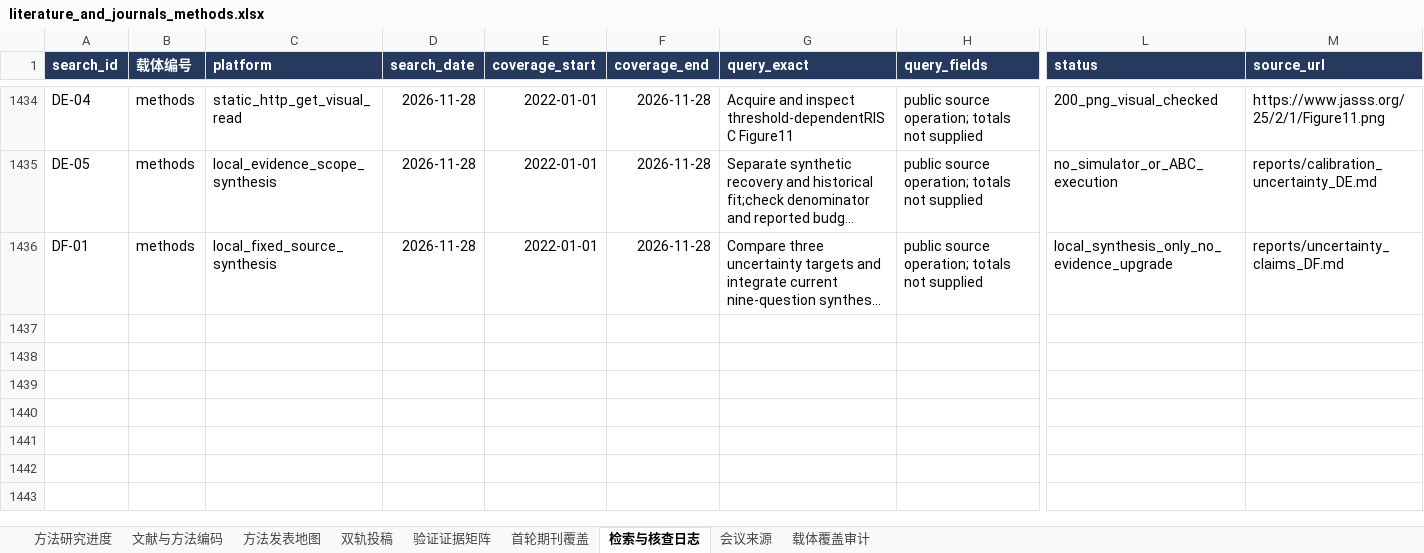
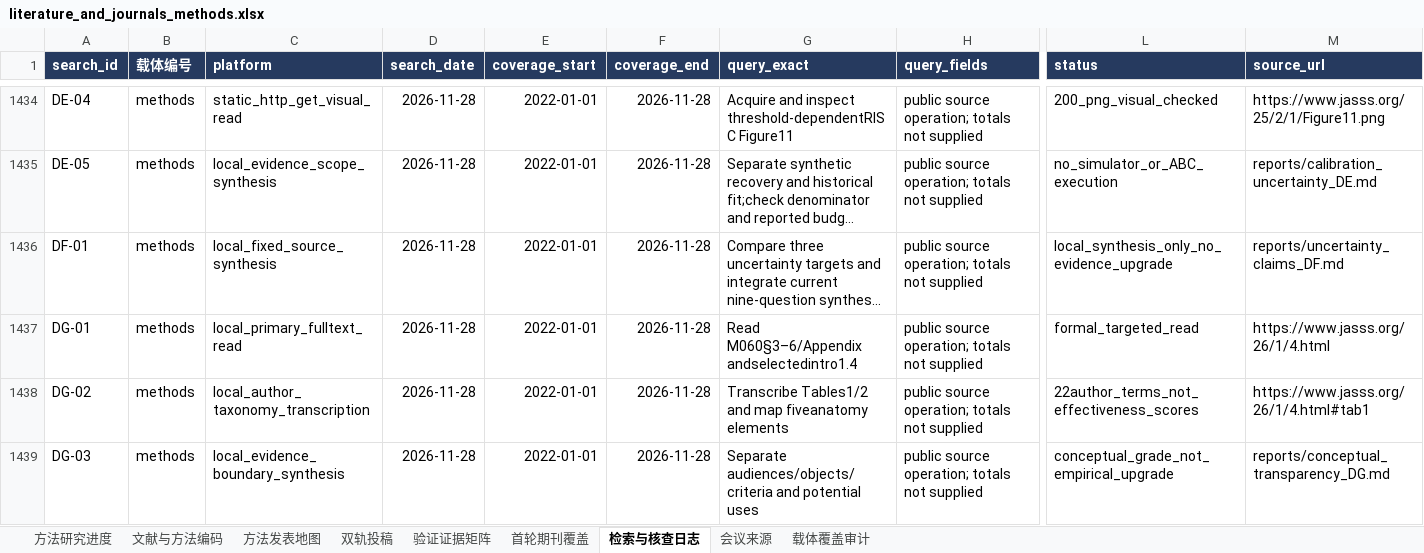
Before and after one commit to BNU-CCR/Agent-EX, an Excel workbook: literature-review/exports/literature_and_journals_methods.xlsx, sheet 检索与核查日志, drawn as a sheet; only a part is shown, gaps mark what is left out; long unchanged cells end in …; values as stored, in another font and other column widths than the file's, no borders; rows hold the shown columns only; the diff names each change by its address in the sheet, - before the commit and + after, or states it on an @@ line.

Commit message:
docs(literature): read conceptual anatomy and audience-relative transparency

```diff
--- a/literature-review/exports/literature_and_journals_methods.xlsx (sheet 检索与核查日志)
+++ b/literature-review/exports/literature_and_journals_methods.xlsx (sheet 检索与核查日志)
+row 1437: DG-01 | methods | local_primary_fulltext_read | 2026-11-28 | 2022-01-01 | 2026-11-28 | Read M060§3–6/Appendix andselectedintro1.4 | public source operation; totals not supplied | formal_targeted_read | https://www.jasss.org/26/1/4.html
+row 1438: DG-02 | methods | local_author_taxonomy_transcription | 2026-11-28 | 2022-01-01 | 2026-11-28 | Transcribe Tables1/2 and map fiveanatomy elements | public source operation; totals not supplied | 22author_terms_not_effectiveness_scores | https://www.jasss.org/26/1/4.html#tab1
+row 1439: DG-03 | methods | local_evidence_boundary_synthesis | 2026-11-28 | 2022-01-01 | 2026-11-28 | Separate audiences/objects/criteria and potential uses | public source operation; totals not supplied | conceptual_grade_not_empirical_upgrade | reports/conceptual_transparency_DG.md
```
Also changed, not shown: sheet 验证证据矩阵, sheet 文献与方法编码, sheet 方法研究进度, sheet 双轨投稿, sheet 方法发表地图, 23 other files.
